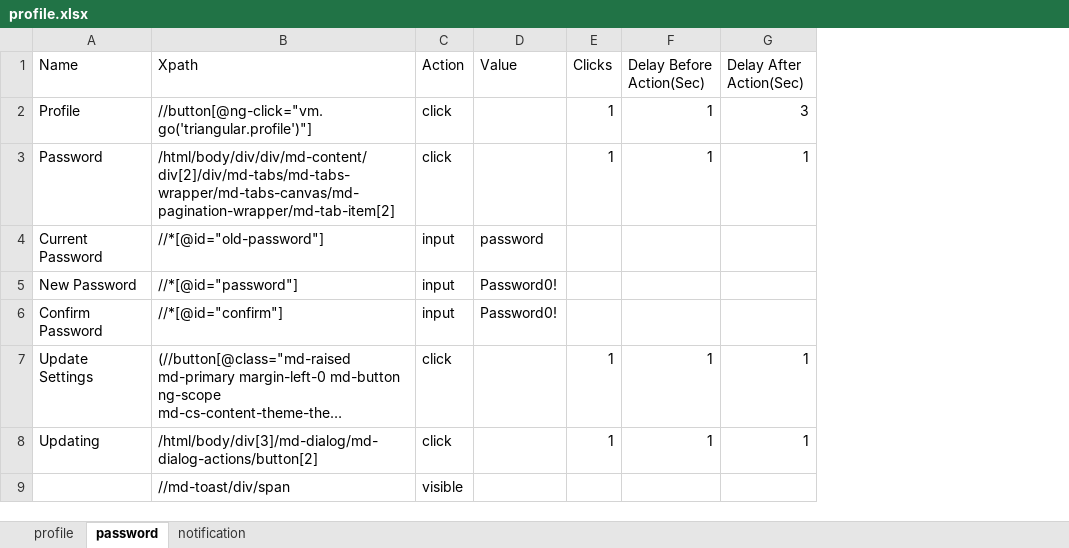
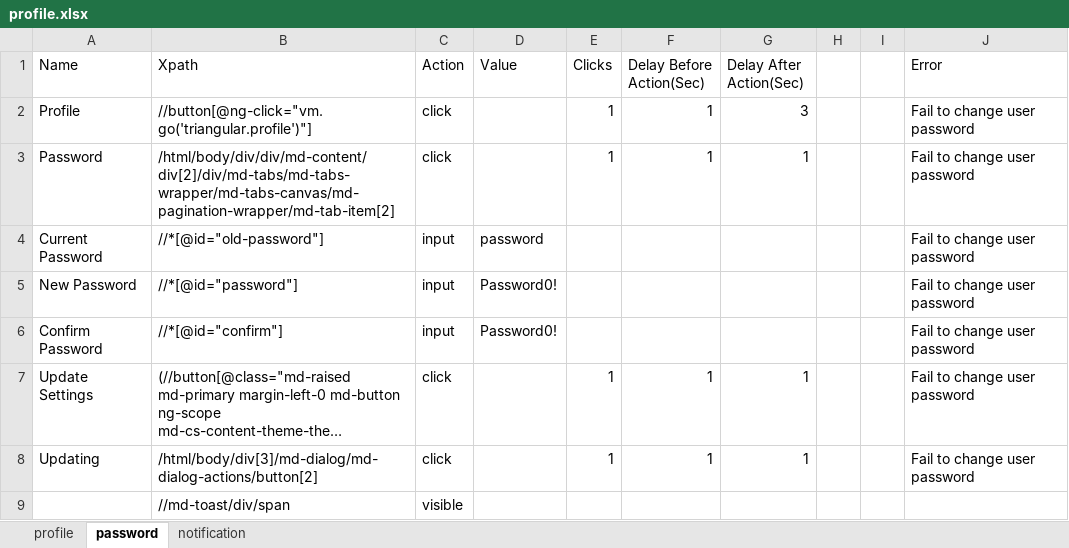
Before and after one commit to Ustingit/Automation, an Excel workbook: resources/profile.xlsx, sheet password, drawn as a sheet; long unchanged cells end in …; values as stored, in another font and other column widths than the file's, no borders; the diff names each change by its address in the sheet, - before the commit and + after, or states it on an @@ line.

```diff
--- a/resources/profile.xlsx (sheet password)
+++ b/resources/profile.xlsx (sheet password)
+column H, empty
+column I, empty
+column J (Error), rows 2-8: all Fail to change user password
```
Also changed, not shown: sheet notification, sheet profile, resources/CQ.xlsx, resources/Clinician.xlsx, 1 other file.
